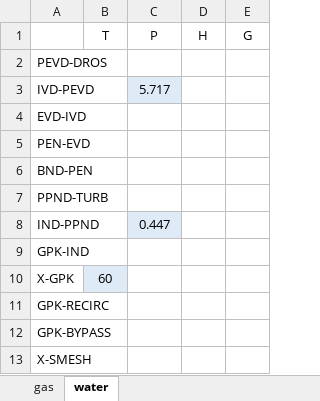
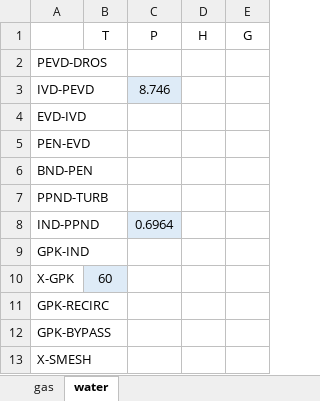
Before and after one commit to maksimovia/GZ, an Excel workbook: streams.xlsx, sheet water, drawn as a sheet; values as stored, in another font and other column widths than the file's, no borders; the diff names each change by its address in the sheet, - before the commit and + after, or states it on an @@ line.

```diff
--- a/streams.xlsx (sheet water)
+++ b/streams.xlsx (sheet water)
-C3 (P): 5.717
+C3 (P): 8.746
-C8 (P): 0.447
+C8 (P): 0.6964
```
Also changed, not shown: sheet gas, 14 other files.
